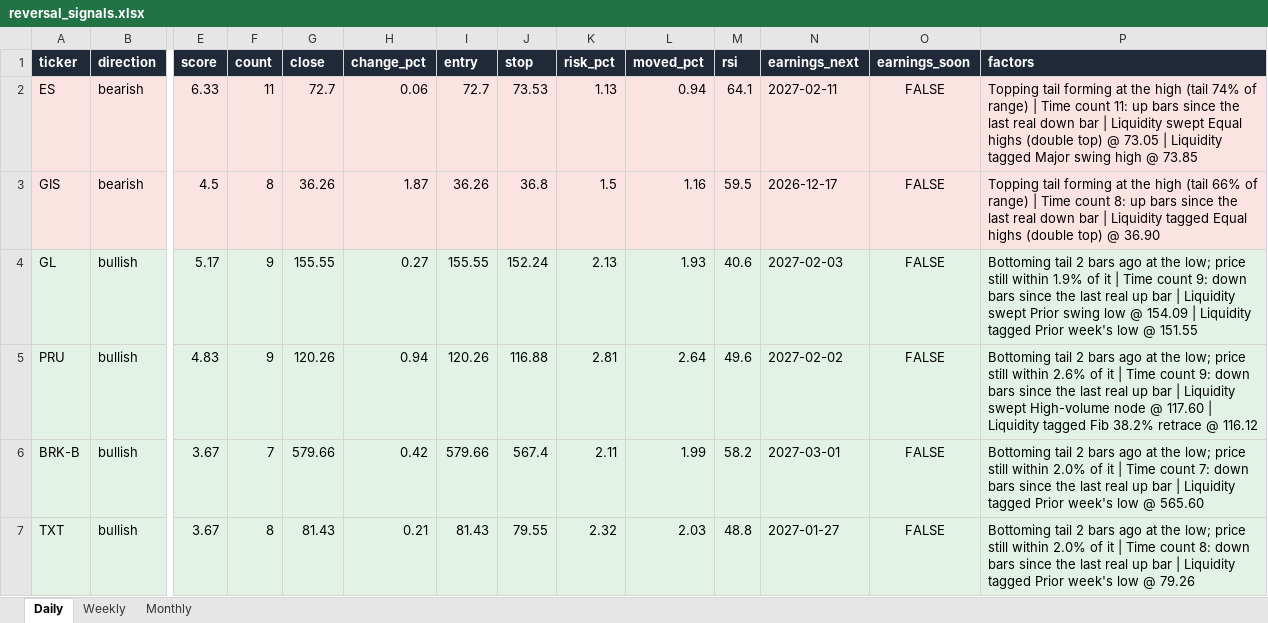
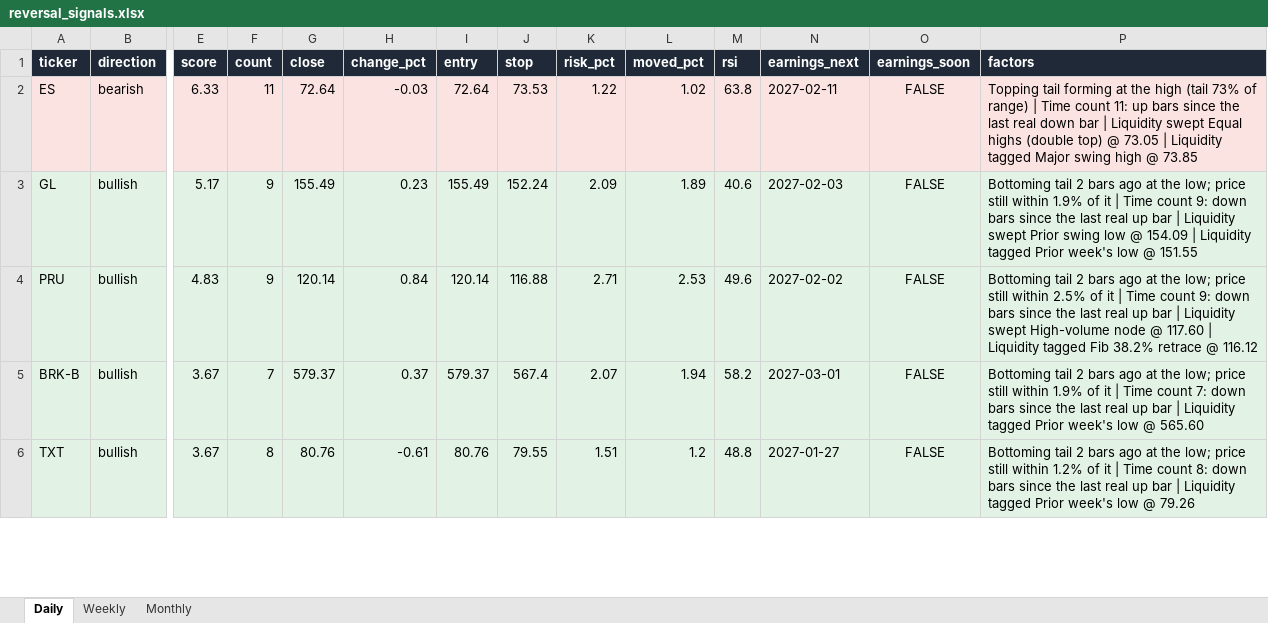
Before and after one commit to Ron1415/reversal-scanner, an Excel workbook: site/reversal_signals.xlsx, sheet Daily, drawn as a sheet; only a part is shown, gaps mark what is left out; values as stored, in another font and other column widths than the file's, no borders; removed rows and columns are numbered as before the commit, all else as after; rows hold the shown columns only; the diff covers the shown part only; the diff names each change by its address in the sheet, - before the commit and + after, or states it on an @@ line.

```diff
--- a/site/reversal_signals.xlsx (sheet Daily)
+++ b/site/reversal_signals.xlsx (sheet Daily)
-G2 (close): 72.7
+G2 (close): 72.64
-H2 (change_pct): 0.06
+H2 (change_pct): -0.03
-I2 (entry): 72.7
+I2 (entry): 72.64
-K2 (risk_pct): 1.13
+K2 (risk_pct): 1.22
-L2 (moved_pct): 0.94
+L2 (moved_pct): 1.02
-M2 (rsi): 64.1
+M2 (rsi): 63.8
-P2 (factors): …high (tail 74% of range)…
+P2 (factors): …high (tail 73% of range)…
-row 3: GIS | bearish | 4.5 | 8 | 36.26 | 1.87 | 36.26 | 36.8 | 1.5 | 1.16 | 59.5 | 2026-12-17 | FALSE | Topping tail forming at the high (tail 66% of range) | Time count 8: up bars since the last real down bar | Liquidity tagged Equal highs (double top) @ 36.90
-G3 (close): 155.55
+G3 (close): 155.49
-H3 (change_pct): 0.27
+H3 (change_pct): 0.23
-I3 (entry): 155.55
+I3 (entry): 155.49
-K3 (risk_pct): 2.13
+K3 (risk_pct): 2.09
-L3 (moved_pct): 1.93
+L3 (moved_pct): 1.89
-G4 (close): 120.26
+G4 (close): 120.14
-H4 (change_pct): 0.94
+H4 (change_pct): 0.84
-I4 (entry): 120.26
+I4 (entry): 120.14
-K4 (risk_pct): 2.81
+K4 (risk_pct): 2.71
-L4 (moved_pct): 2.64
+L4 (moved_pct): 2.53
-P4 (factors): …still within 2.6% of it…
+P4 (factors): …still within 2.5% of it…
-G5 (close): 579.66
+G5 (close): 579.37
-H5 (change_pct): 0.42
+H5 (change_pct): 0.37
-I5 (entry): 579.66
+I5 (entry): 579.37
-K5 (risk_pct): 2.11
+K5 (risk_pct): 2.07
-L5 (moved_pct): 1.99
+L5 (moved_pct): 1.94
-P5 (factors): …still within 2.0% of it…
+P5 (factors): …still within 1.9% of it…
-G6 (close): 81.43
+G6 (close): 80.76
-H6 (change_pct): 0.21
+H6 (change_pct): -0.61
-I6 (entry): 81.43
+I6 (entry): 80.76
-K6 (risk_pct): 2.32
+K6 (risk_pct): 1.51
-L6 (moved_pct): 2.03
+L6 (moved_pct): 1.2
-P6 (factors): …still within 2.0% of it…
+P6 (factors): …still within 1.2% of it…
```
Also changed, not shown: 1 added row and 30 edited cells elsewhere in this sheet, 7 other files.
